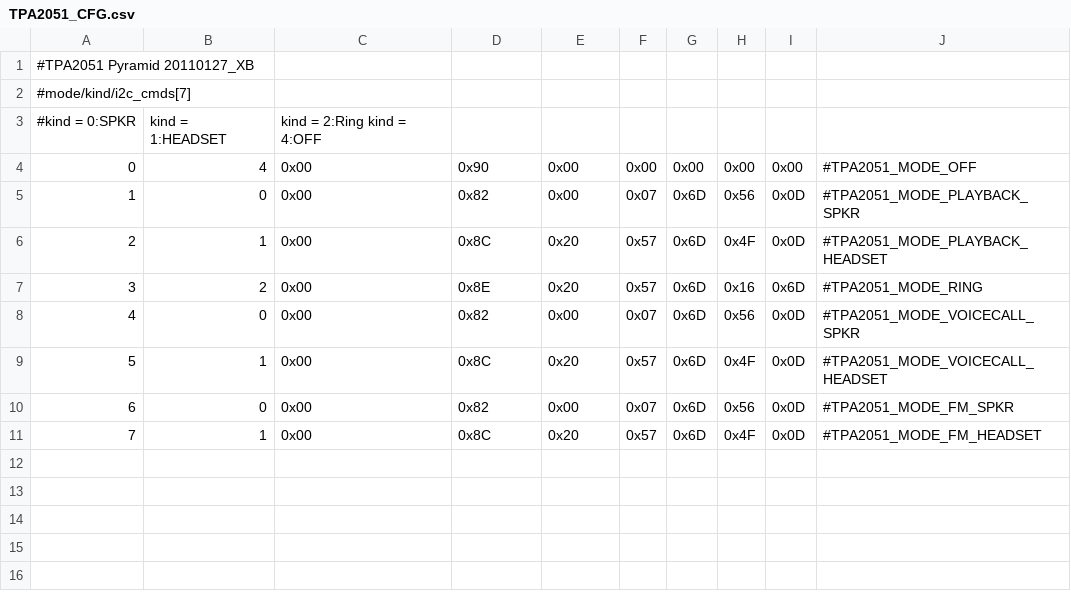
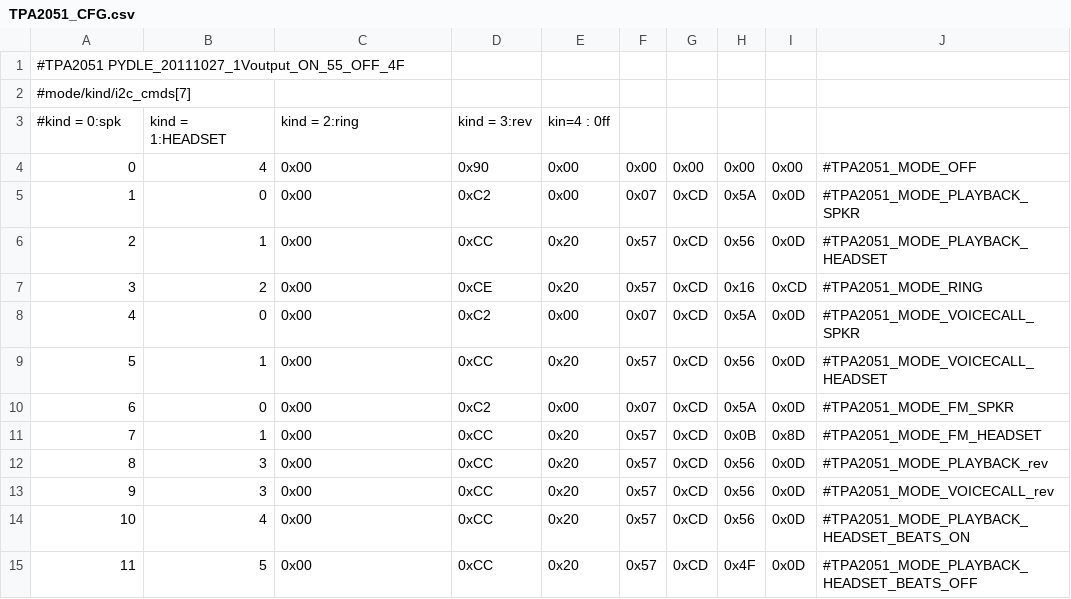
Before and after one commit to intervigilium/android_vendor_htc_pyramid, a CSV file: proprietary/etc/TPA2051_CFG.csv, drawn as a sheet; the diff names each change by its address in the sheet, - before the commit and + after, or states it on an @@ line.

Commit message:
reset all proprietary libs back to original working set

```diff
--- a/proprietary/etc/TPA2051_CFG.csv
+++ b/proprietary/etc/TPA2051_CFG.csv
@@ column A renumbered between rows 1 and 3 @@
-C3: kind = 2:Ring kind = 4:OFF
+C3: kind = 2:ring
-D3: (empty)
+D3: kind = 3:rev
-E3: (empty)
+E3: kin=4 : 0ff
-D5: 0x82
+D5: 0xC2
-G5:G11: 0x6D
+G5:G11: 0xCD
-H5: 0x56
+H5: 0x5A
-D6: 0x8C
+D6: 0xCC
-H6: 0x4F
+H6: 0x56
-D7: 0x8E
+D7: 0xCE
-I7: 0x6D
+I7: 0xCD
-D8: 0x82
+D8: 0xC2
-H8: 0x56
+H8: 0x5A
-D9: 0x8C
+D9: 0xCC
-H9: 0x4F
+H9: 0x56
-D10: 0x82
+D10: 0xC2
-H10: 0x56
+H10: 0x5A
-D11: 0x8C
+D11: 0xCC
-H11: 0x4F
+H11: 0x0B
-I11: 0x0D
+I11: 0x8D
+row 12: 8 | 3 | 0x00 | 0xCC | 0x20 | 0x57 | 0xCD | 0x56 | 0x0D | #TPA2051_MODE_PLAYBACK_rev
+row 13: 9 | 3 | 0x00 | 0xCC | 0x20 | 0x57 | 0xCD | 0x56 | 0x0D | #TPA2051_MODE_VOICECALL_rev
+row 14: 10 | 4 | 0x00 | 0xCC | 0x20 | 0x57 | 0xCD | 0x56 | 0x0D | #TPA2051_MODE_PLAYBACK_HEADSET_BEATS_ON
+row 15: 11 | 5 | 0x00 | 0xCC | 0x20 | 0x57 | 0xCD | 0x4F | 0x0D | #TPA2051_MODE_PLAYBACK_HEADSET_BEATS_OFF
```
Also changed, not shown: proprietary/etc/AIC3254_REG_DualMic.csv, proprietary/etc/TPA2051_CFG_XC.csv, 44 other files.
